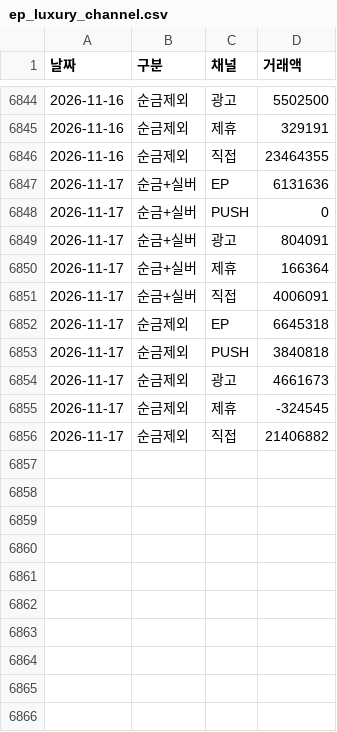
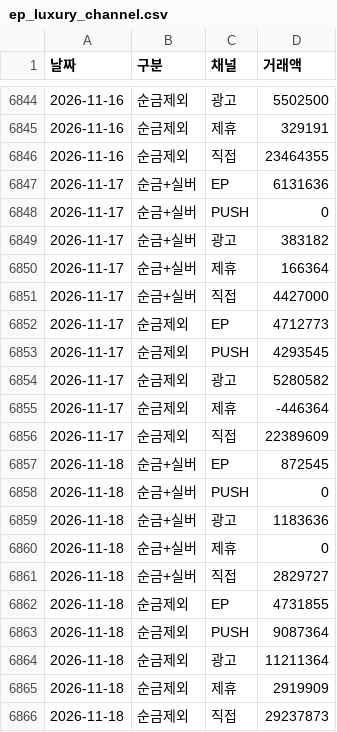
Before and after one commit to yaneee-ui/EP_dashboard, a CSV file: ep_luxury_channel.csv, drawn as a sheet; only a part is shown, gaps mark what is left out.

```diff
--- a/ep_luxury_channel.csv
+++ b/ep_luxury_channel.csv
@@ -6848,9 +6848,19 @@
 2026-11-17,순금+실버,PUSH,0
-2026-11-17,순금+실버,광고,804091
+2026-11-17,순금+실버,광고,383182
 2026-11-17,순금+실버,제휴,166364
-2026-11-17,순금+실버,직접,4006091
-2026-11-17,순금제외,EP,6645318
-2026-11-17,순금제외,PUSH,3840818
-2026-11-17,순금제외,광고,4661673
-2026-11-17,순금제외,제휴,-324545
-2026-11-17,순금제외,직접,21406882
+2026-11-17,순금+실버,직접,4427000
+2026-11-17,순금제외,EP,4712773
+2026-11-17,순금제외,PUSH,4293545
+2026-11-17,순금제외,광고,5280582
+2026-11-17,순금제외,제휴,-446364
+2026-11-17,순금제외,직접,22389609
+2026-11-18,순금+실버,EP,872545
+2026-11-18,순금+실버,PUSH,0
+2026-11-18,순금+실버,광고,1183636
+2026-11-18,순금+실버,제휴,0
+2026-11-18,순금+실버,직접,2829727
+2026-11-18,순금제외,EP,4731855
+2026-11-18,순금제외,PUSH,9087364
+2026-11-18,순금제외,광고,11211364
+2026-11-18,순금제외,제휴,2919909
+2026-11-18,순금제외,직접,29237873
```
Also changed, not shown: ep_total_daily.csv, ep_traffic.csv, 4 other files.
